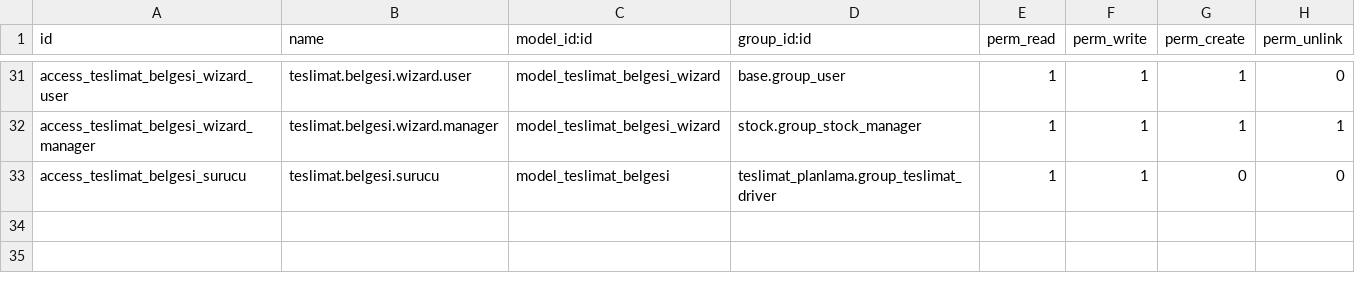
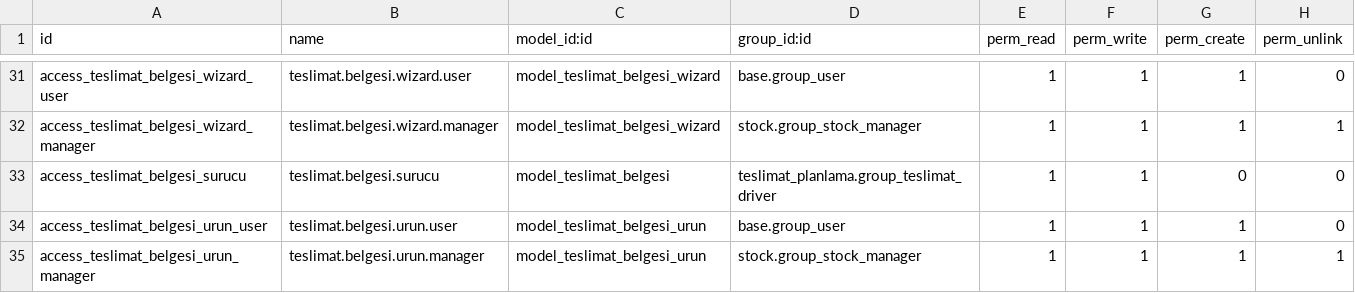
Before and after one commit to toftamars/Teslimat_Planlama, a CSV file: teslimat_planlama/security/ir.model.access.csv, drawn as a sheet; only a part is shown, gaps mark what is left out; the diff names each change by its address in the sheet, - before the commit and + after, or states it on an @@ line.

Commit message:
feat: Transfer belgesindeki tüm ürünleri teslimat belgesine getirme
✅ Transfer belgesindeki tüm ürünler teslimat belgesine getiriliyor
✅ Yeni model: teslimat.belgesi.urun (One2many)
✅ Durum 'taslak' olarak başlıyor, kaydet butonunda 'hazır' oluyor
✅ Transfer seçildiğinde tüm ürünler otomatik geliyor
✅ Access rights eklendi yeni model için

Özellikler:
- transfer_urun_ids: One2many field ile tüm ürünler
- _update_transfer_urunleri: Transfer ürünlerini getiren metod
- TeslimatBelgesiUrun: Yeni model transfer ürünleri için
- Form view: Transfer ürünleri tablosu eklendi
- Durum: Taslak -> Kaydet -> Hazır

Kullanıcı Deneyimi:
- Transfer seçilince tüm ürünler otomatik gelir
- Ürün listesi readonly olarak görünür
- Durum taslak olarak başlar, kaydet butonunda hazır olur

```diff
--- a/teslimat_planlama/security/ir.model.access.csv
+++ b/teslimat_planlama/security/ir.model.access.csv
+row 34: access_teslimat_belgesi_urun_user | teslimat.belgesi.urun.user | model_teslimat_belgesi_urun | base.group_user | 1 | 1 | 1 | 0
+row 35: access_teslimat_belgesi_urun_manager | teslimat.belgesi.urun.manager | model_teslimat_belgesi_urun | stock.group_stock_manager | 1 | 1 | 1 | 1
```
Also changed, not shown: 2 other files.
